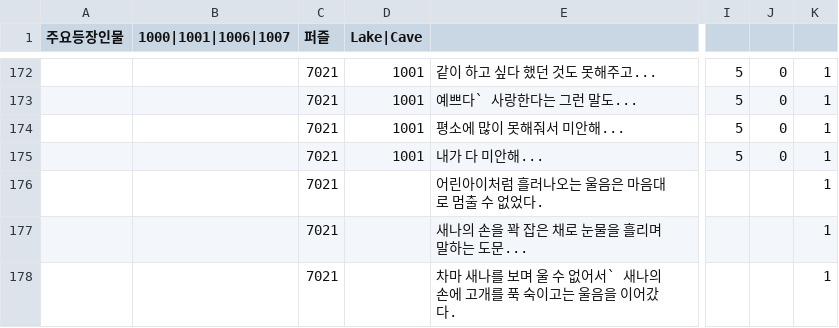
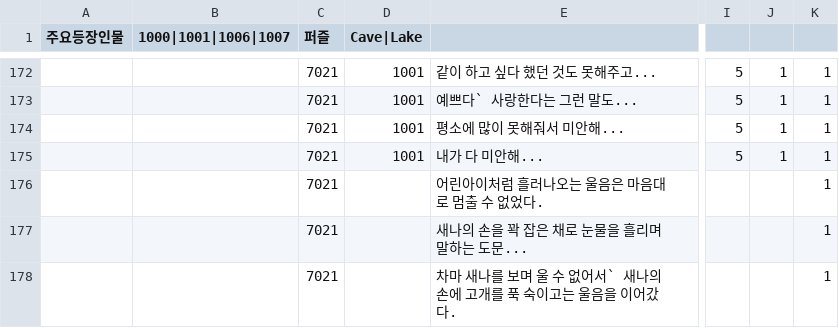
Before and after one commit to sopipc167/UnSleep, a CSV file: UnSleep/Assets/Resources/epi_csv/epi_18.csv, drawn as a sheet; only a part is shown, gaps mark what is left out; the diff covers the shown part only; the diff names each change by its address in the sheet, - before the commit and + after, or states it on an @@ line.

```diff
--- a/UnSleep/Assets/Resources/epi_csv/epi_18.csv
+++ b/UnSleep/Assets/Resources/epi_csv/epi_18.csv
-D1: Lake|Cave
+D1: Cave|Lake
-J172:J175: 0
+J172:J175: 1
```
Also changed, not shown: 20 edited cells elsewhere in this file, 4 other files.
